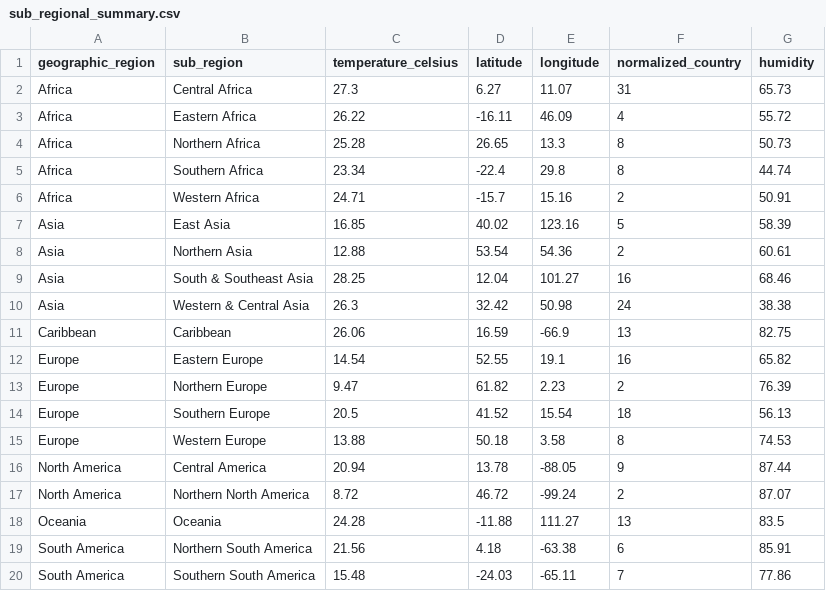
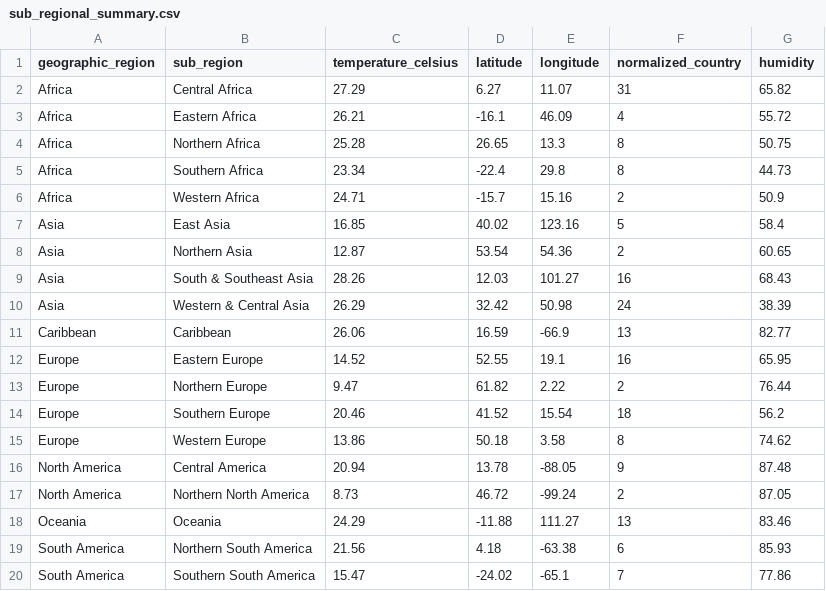
Before and after one commit to mahithapotluri18/potlurimahitha, a CSV file: data/raw/sub_regional_summary.csv, drawn as a sheet.

Commit message:
Update regional and sub-regional temperature summaries and metadata
- Adjusted mean temperatures and humidity values in regional_summary.csv for improved accuracy.
- Updated sub-regional temperature and humidity data in sub_regional_summary.csv, including minor corrections to values.
- Modified last_epoch.txt to reflect the latest epoch timestamp.
- Updated last_fetch_date.txt with the most recent fetch date and time.

```diff
--- a/data/raw/sub_regional_summary.csv
+++ b/data/raw/sub_regional_summary.csv
@@ -1,20 +1,20 @@
 geographic_region,sub_region,temperature_celsius,latitude,longitude,normalized_country,humidity
-Africa,Central Africa,27.3,6.27,11.07,31,65.73
-Africa,Eastern Africa,26.22,-16.11,46.09,4,55.72
-Africa,Northern Africa,25.28,26.65,13.3,8,50.73
-Africa,Southern Africa,23.34,-22.4,29.8,8,44.74
-Africa,Western Africa,24.71,-15.7,15.16,2,50.91
-Asia,East Asia,16.85,40.02,123.16,5,58.39
-Asia,Northern Asia,12.88,53.54,54.36,2,60.61
-Asia,South & Southeast Asia,28.25,12.04,101.27,16,68.46
-Asia,Western & Central Asia,26.3,32.42,50.98,24,38.38
-Caribbean,Caribbean,26.06,16.59,-66.9,13,82.75
-Europe,Eastern Europe,14.54,52.55,19.1,16,65.82
-Europe,Northern Europe,9.47,61.82,2.23,2,76.39
-Europe,Southern Europe,20.5,41.52,15.54,18,56.13
-Europe,Western Europe,13.88,50.18,3.58,8,74.53
-North America,Central America,20.94,13.78,-88.05,9,87.44
-North America,Northern North America,8.72,46.72,-99.24,2,87.07
-Oceania,Oceania,24.28,-11.88,111.27,13,83.5
-South America,Northern South America,21.56,4.18,-63.38,6,85.91
-South America,Southern South America,15.48,-24.03,-65.11,7,77.86
+Africa,Central Africa,27.29,6.27,11.07,31,65.82
+Africa,Eastern Africa,26.21,-16.1,46.09,4,55.72
+Africa,Northern Africa,25.28,26.65,13.3,8,50.75
+Africa,Southern Africa,23.34,-22.4,29.8,8,44.73
+Africa,Western Africa,24.71,-15.7,15.16,2,50.9
+Asia,East Asia,16.85,40.02,123.16,5,58.4
+Asia,Northern Asia,12.87,53.54,54.36,2,60.65
+Asia,South & Southeast Asia,28.26,12.03,101.27,16,68.43
+Asia,Western & Central Asia,26.29,32.42,50.98,24,38.39
+Caribbean,Caribbean,26.06,16.59,-66.9,13,82.77
+Europe,Eastern Europe,14.52,52.55,19.1,16,65.95
+Europe,Northern Europe,9.47,61.82,2.22,2,76.44
+Europe,Southern Europe,20.46,41.52,15.54,18,56.2
+Europe,Western Europe,13.86,50.18,3.58,8,74.62
+North America,Central America,20.94,13.78,-88.05,9,87.48
+North America,Northern North America,8.73,46.72,-99.24,2,87.05
+Oceania,Oceania,24.29,-11.88,111.27,13,83.46
+South America,Northern South America,21.56,4.18,-63.38,6,85.93
+South America,Southern South America,15.47,-24.02,-65.1,7,77.86
```
Also changed, not shown: data/raw/country_summary.csv, data/raw/regional_summary.csv, 3 other files.
